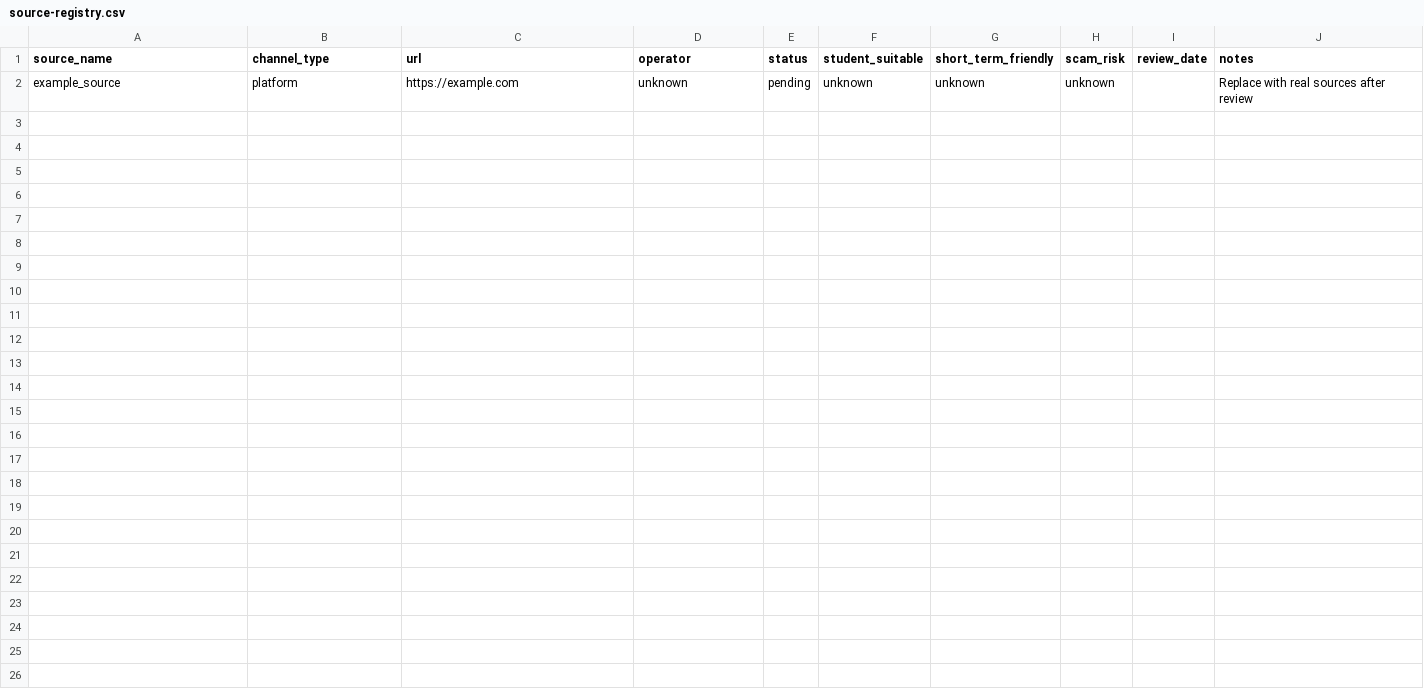
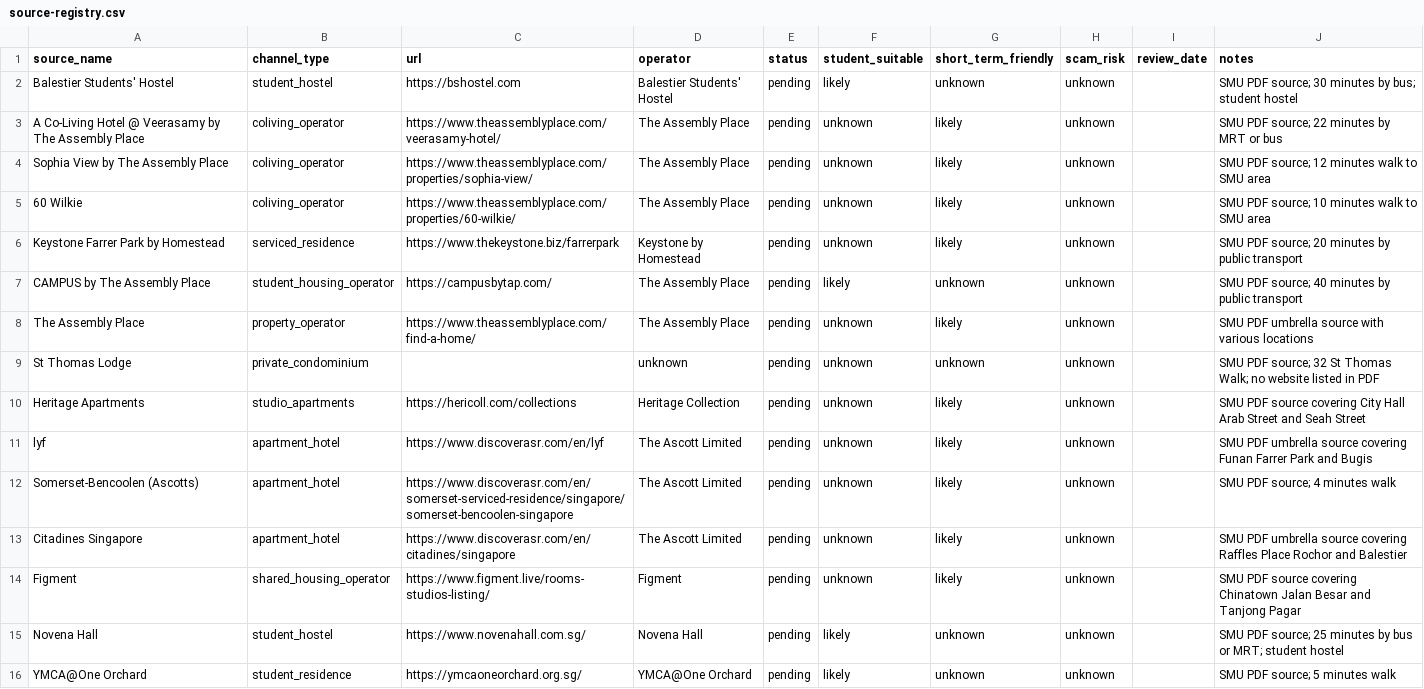
Before and after one commit to diana-isac/Singapore-Housing, a CSV file: data/source-registry.csv, drawn as a sheet.

Commit message:
Prepare project for live housing source audit

```diff
--- a/data/source-registry.csv
+++ b/data/source-registry.csv
@@ -1,2 +1,16 @@
 source_name,channel_type,url,operator,status,student_suitable,short_term_friendly,scam_risk,review_date,notes
-example_source,platform,https://example.com,unknown,pending,unknown,unknown,unknown,,Replace with real sources after review
+Balestier Students' Hostel,student_hostel,https://bshostel.com,Balestier Students' Hostel,pending,likely,unknown,unknown,,SMU PDF source; 30 minutes by bus; student hostel
+A Co-Living Hotel @ Veerasamy by The Assembly Place,coliving_operator,https://www.theassemblyplace.com/veerasamy-hotel/,The Assembly Place,pending,unknown,likely,unknown,,SMU PDF source; 22 minutes by MRT or bus
+Sophia View by The Assembly Place,coliving_operator,https://www.theassemblyplace.com/properties/sophia-view/,The Assembly Place,pending,unknown,likely,unknown,,SMU PDF source; 12 minutes walk to SMU area
+60 Wilkie,coliving_operator,https://www.theassemblyplace.com/properties/60-wilkie/,The Assembly Place,pending,unknown,likely,unknown,,SMU PDF source; 10 minutes walk to SMU area
+Keystone Farrer Park by Homestead,serviced_residence,https://www.thekeystone.biz/farrerpark,Keystone by Homestead,pending,unknown,likely,unknown,,SMU PDF source; 20 minutes by public transport
+CAMPUS by The Assembly Place,student_housing_operator,https://campusbytap.com/,The Assembly Place,pending,likely,unknown,unknown,,SMU PDF source; 40 minutes by public transport
+The Assembly Place,property_operator,https://www.theassemblyplace.com/find-a-home/,The Assembly Place,pending,unknown,likely,unknown,,SMU PDF umbrella source with various locations
+St Thomas Lodge,private_condominium,,unknown,pending,unknown,unknown,unknown,,SMU PDF source; 32 St Thomas Walk; no website listed in PDF
+Heritage Apartments,studio_apartments,https://hericoll.com/collections,Heritage Collection,pending,unknown,likely,unknown,,SMU PDF source covering City Hall Arab Street and Seah Street
+lyf,apartment_hotel,https://www.discoverasr.com/en/lyf,The Ascott Limited,pending,unknown,likely,unknown,,SMU PDF umbrella source covering Funan Farrer Park and Bugis
+Somerset-Bencoolen (Ascotts),apartment_hotel,https://www.discoverasr.com/en/somerset-serviced-residence/singapore/somerset-bencoolen-singapore,The Ascott Limited,pending,unknown,likely,unknown,,SMU PDF source; 4 minutes walk
+Citadines Singapore,apartment_hotel,https://www.discoverasr.com/en/citadines/singapore,The Ascott Limited,pending,unknown,likely,unknown,,SMU PDF umbrella source covering Raffles Place Rochor and Balestier
+Figment,shared_housing_operator,https://www.figment.live/rooms-studios-listing/,Figment,pending,unknown,likely,unknown,,SMU PDF source covering Chinatown Jalan Besar and Tanjong Pagar
+Novena Hall,student_hostel,https://www.novenahall.com.sg/,Novena Hall,pending,likely,unknown,unknown,,SMU PDF source; 25 minutes by bus or MRT; student hostel
+YMCA@One Orchard,student_residence,https://ymcaoneorchard.org.sg/,YMCA@One Orchard,pending,likely,unknown,unknown,,SMU PDF source; 5 minutes walk
```
Also changed, not shown: data/criteria_weights.csv, data/listings_score_summary.csv, 8 other files.
